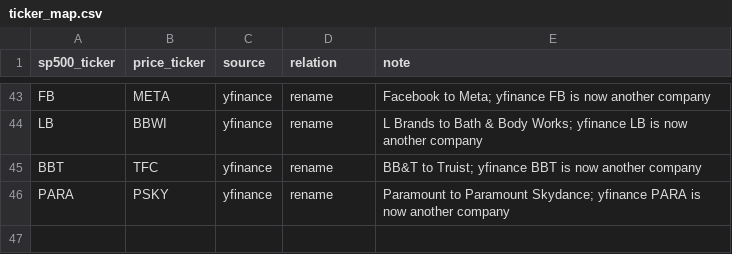
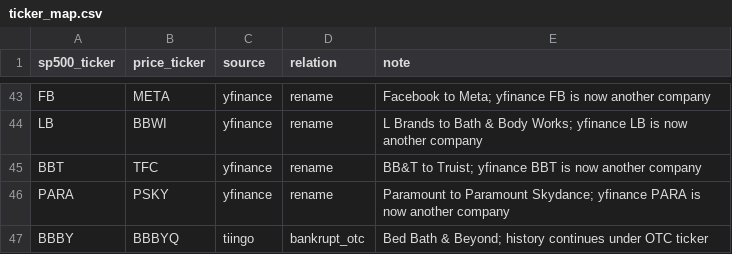
Before and after one commit to isaiahiruoha/offexchange-short-volume, a CSV file: reference/ticker_map.csv, drawn as a sheet; only a part is shown, gaps mark what is left out; the diff names each change by its address in the sheet, - before the commit and + after, or states it on an @@ line.

Commit message:
Final development-period run on complete data; map BBBY to BBBYQ

```diff
--- a/reference/ticker_map.csv
+++ b/reference/ticker_map.csv
+row 47: BBBY | BBBYQ | tiingo | bankrupt_otc | Bed Bath & Beyond; history continues under OTC ticker
```
Also changed, not shown: 3 other files.
